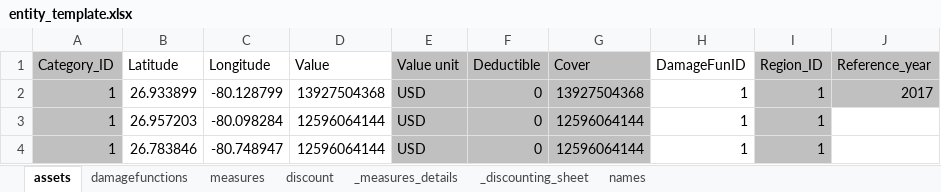
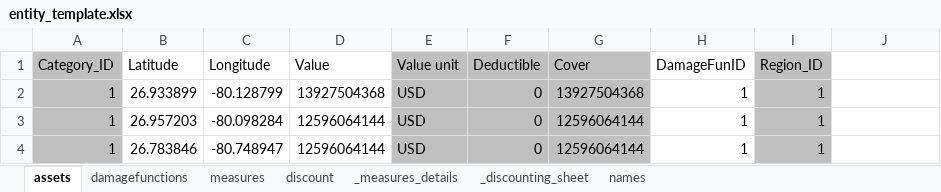
Before and after one commit to davidnbresch/climada, an Excel workbook: data/entities/entity_template.xlsx, sheet assets, drawn as a sheet; only a part is shown; values as stored, in another font and other column widths than the file's, no borders; the diff names each change by its address in the sheet, - before the commit and + after, or states it on an @@ line.

```diff
--- a/data/entities/entity_template.xlsx (sheet assets)
+++ b/data/entities/entity_template.xlsx (sheet assets)
-J1: Reference_year
+J1: (empty)
-J1:J2 fill: #C0C0C0
+J1:J2 fill: none
-J2: 2017
+J2: (empty)
```
Also changed, not shown: sheet names, 12 other files.
